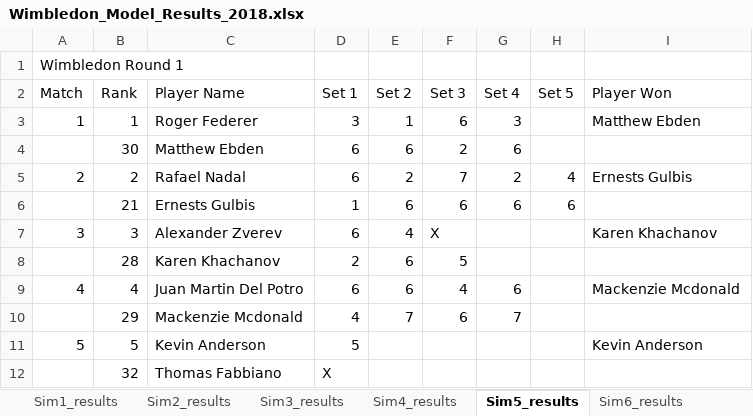
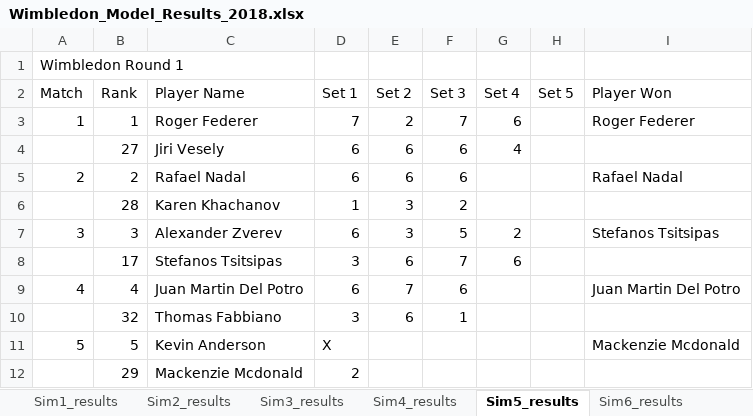
Before and after one commit to sriksrik7/SYS-611, an Excel workbook: Final Project/TennisModel/Wimbledon_Model_Results_2018.xlsx, sheet Sim5_results, drawn as a sheet; only a part is shown; values as stored, in another font and other column widths than the file's, no borders; removed rows and columns are numbered as before the commit, all else as after; the diff covers the shown part only; the diff names each change by its address in the sheet, - before the commit and + after, or states it on an @@ line.

```diff
--- a/Final Project/TennisModel/Wimbledon_Model_Results_2018.xlsx (sheet Sim5_results)
+++ b/Final Project/TennisModel/Wimbledon_Model_Results_2018.xlsx (sheet Sim5_results)
-D3 (Set 1): 3
+D3 (Set 1): 7
-E3 (Set 2): 1
+E3 (Set 2): 2
-F3 (Set 3): 6
+F3 (Set 3): 7
-G3 (Set 4): 3
+G3 (Set 4): 6
-I3 (Player Won): Matthew Ebden
+I3 (Player Won): Roger Federer
-row 4:  | 30 | Matthew Ebden | 6 | 6 | 2 | 6
+row 4:  | 27 | Jiri Vesely | 6 | 6 | 6 | 4
-E5 (Set 2): 2
+E5 (Set 2): 6
-F5 (Set 3): 7
+F5 (Set 3): 6
-G5 (Set 4): 2
+G5 (Set 4): (empty)
-H5 (Set 5): 4
+H5 (Set 5): (empty)
-I5 (Player Won): Ernests Gulbis
+I5 (Player Won): Rafael Nadal
-row 6:  | 21 | Ernests Gulbis | 1 | 6 | 6 | 6 | 6
+row 6:  | 28 | Karen Khachanov | 1 | 3 | 2
-E7 (Set 2): 4
+E7 (Set 2): 3
-F7 (Set 3): X
+F7 (Set 3): 5
-G7 (Set 4): (empty)
+G7 (Set 4): 2
-I7 (Player Won): Karen Khachanov
+I7 (Player Won): Stefanos Tsitsipas
-row 8:  | 28 | Karen Khachanov | 2 | 6 | 5
+row 8:  | 17 | Stefanos Tsitsipas | 3 | 6 | 7 | 6
-E9 (Set 2): 6
+E9 (Set 2): 7
-F9 (Set 3): 4
+F9 (Set 3): 6
-G9 (Set 4): 6
+G9 (Set 4): (empty)
-I9 (Player Won): Mackenzie Mcdonald
+I9 (Player Won): Juan Martin Del Potro
-row 10:  | 29 | Mackenzie Mcdonald | 4 | 7 | 6 | 7
+row 10:  | 32 | Thomas Fabbiano | 3 | 6 | 1
-D11 (Set 1): 5
+D11 (Set 1): X
-I11 (Player Won): Kevin Anderson
+I11 (Player Won): Mackenzie Mcdonald
-row 12:  | 32 | Thomas Fabbiano | X
+row 12:  | 29 | Mackenzie Mcdonald | 2
```
Also changed, not shown: 32 added rows, 32 removed rows and 82 edited cells elsewhere in this sheet, sheet Sim12_results, sheet Sim27_results, sheet Sim11_results, sheet Sim16_results, sheet Sim23_results, sheet Sim2_results, 24 more sheets, Final Project/TennisModel/Wimbledon_Model_Results_2017.xlsx, Final Project/TennisModel/Wimbledon_Model_Results_2019.xlsx, 1 other file.
